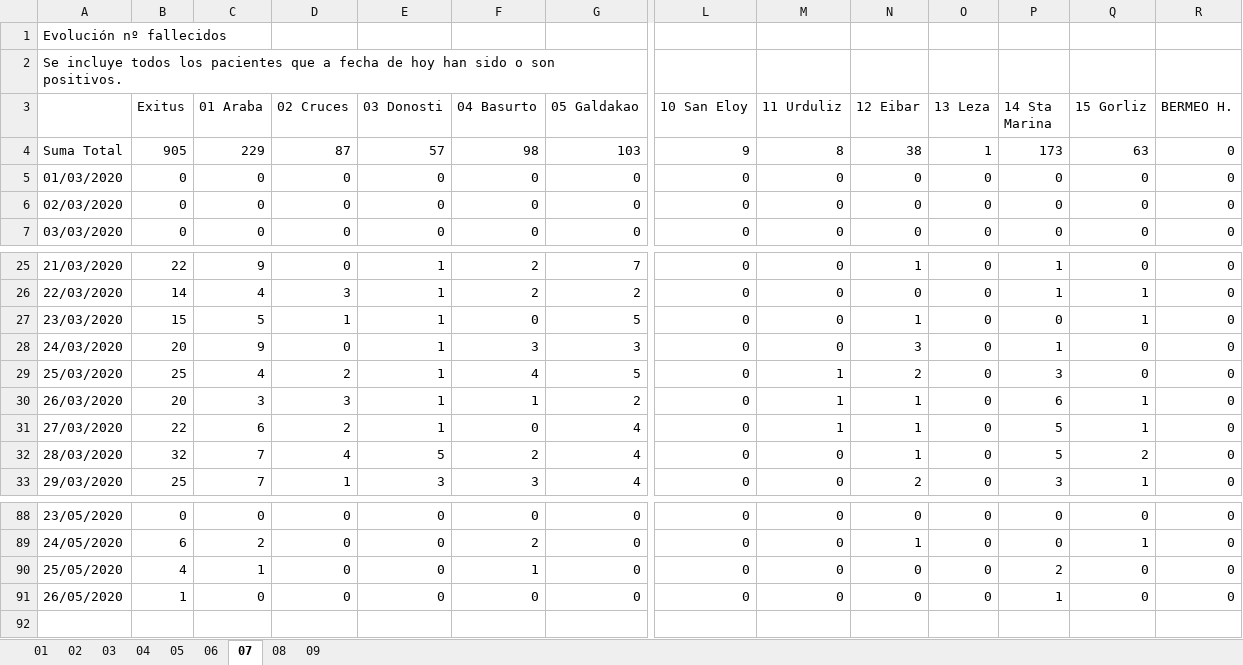
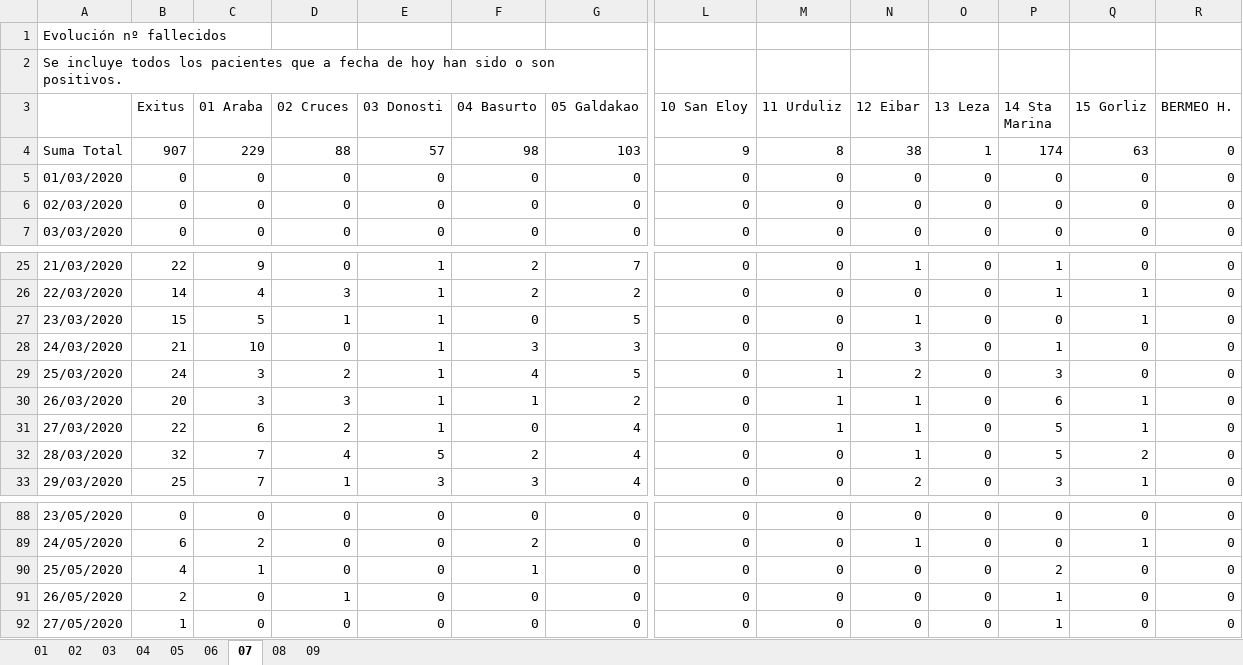
Before and after one commit to numeroteca/covid19, an Excel workbook: data/original/spain/euskadi/datos-asistenciales.xlsx, sheet 07, drawn as a sheet; only a part is shown, gaps mark what is left out; values as stored, in another font and other column widths than the file's, no borders; rows hold the shown columns only; the diff names each change by its address in the sheet, - before the commit and + after, or states it on an @@ line.

```diff
--- a/data/original/spain/euskadi/datos-asistenciales.xlsx (sheet 07)
+++ b/data/original/spain/euskadi/datos-asistenciales.xlsx (sheet 07)
-B4 (Exitus): 905
+B4 (Exitus): 907
-D4 (02 Cruces): 87
+D4 (02 Cruces): 88
-P4 (14 Sta Marina): 173
+P4 (14 Sta Marina): 174
-B28 (Exitus): 20
+B28 (Exitus): 21
-C28 (01 Araba): 9
+C28 (01 Araba): 10
-B29 (Exitus): 25
+B29 (Exitus): 24
-C29 (01 Araba): 4
+C29 (01 Araba): 3
-B91 (Exitus): 1
+B91 (Exitus): 2
-D91 (02 Cruces): 0
+D91 (02 Cruces): 1
+row 92: 27/05/2020 | 1 | 0 | 0 | 0 | 0 | 0 | 0 | 0 | 0 | 0 | 1 | 0 | 0
```
Also changed, not shown: sheet 01, sheet 03, sheet 02, sheet 08, sheet 06, sheet 04, 2 more sheets, 8 other files.
